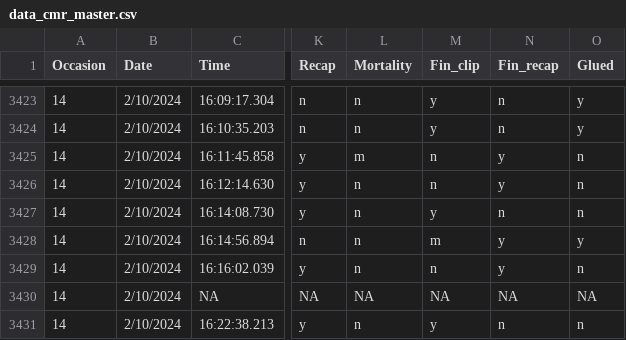
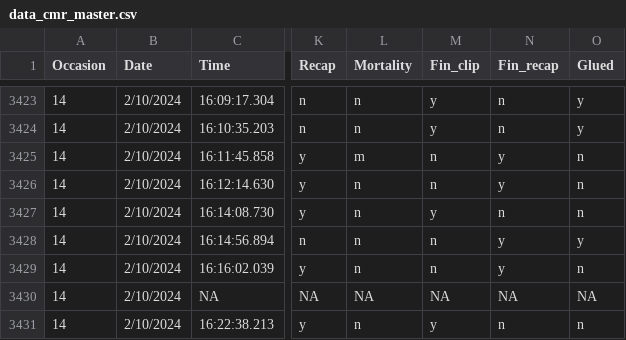
Before and after one commit to ashleylaroque/public_cmr_summary, a CSV file: data_raw/data_cmr_master.csv, drawn as a sheet; only a part is shown, gaps mark what is left out; the diff names each change by its address in the sheet, - before the commit and + after, or states it on an @@ line.

```diff
--- a/data_raw/data_cmr_master.csv
+++ b/data_raw/data_cmr_master.csv
-M3428 (Fin_clip): m
+M3428 (Fin_clip): n
```
Also changed, not shown: data_raw/data_habitat.csv, 17 other files.
